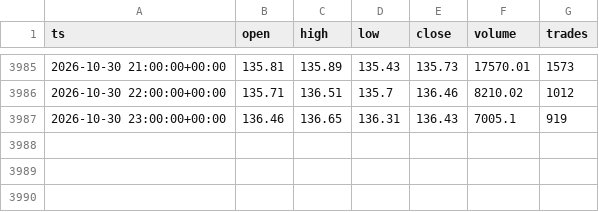
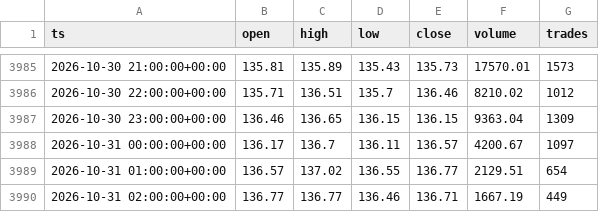
Before and after one commit to marsierz-ui/SPCX_data, a CSV file: data/perp/perp_1h_master.csv, drawn as a sheet; only a part is shown, gaps mark what is left out.

```diff
--- a/data/perp/perp_1h_master.csv
+++ b/data/perp/perp_1h_master.csv
@@ -3986,2 +3986,5 @@ ts,open,high,low,close,volume,trades
 2026-10-30 22:00:00+00:00,135.71,136.51,135.7,136.46,8210.02,1012
-2026-10-30 23:00:00+00:00,136.46,136.65,136.31,136.43,7005.1,919
+2026-10-30 23:00:00+00:00,136.46,136.65,136.15,136.15,9363.04,1309
+2026-10-31 00:00:00+00:00,136.17,136.7,136.11,136.57,4200.67,1097
+2026-10-31 01:00:00+00:00,136.57,137.02,136.55,136.77,2129.51,654
+2026-10-31 02:00:00+00:00,136.77,136.77,136.46,136.71,1667.19,449
```
Also changed, not shown: data/perp/perp_1d_master.csv, data/perp/perp_30m_master.csv, 1 other file.
